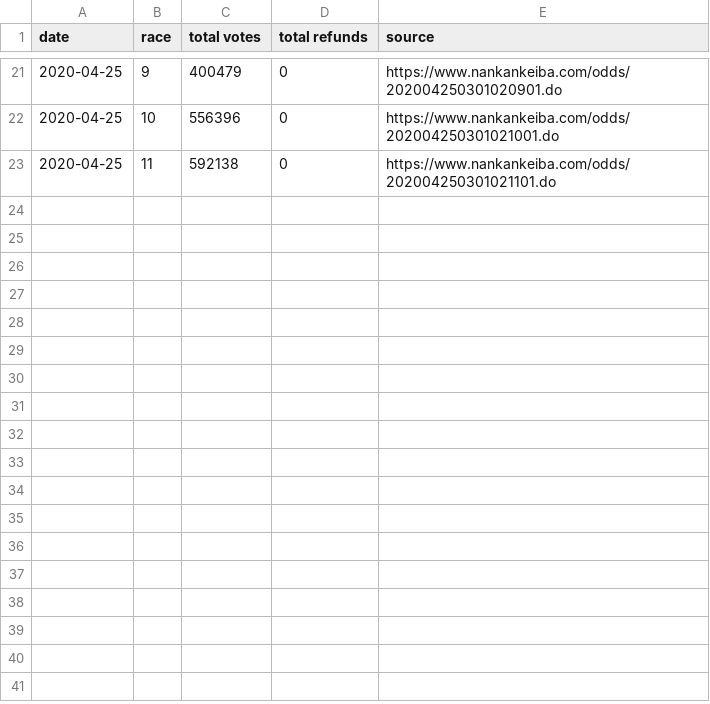
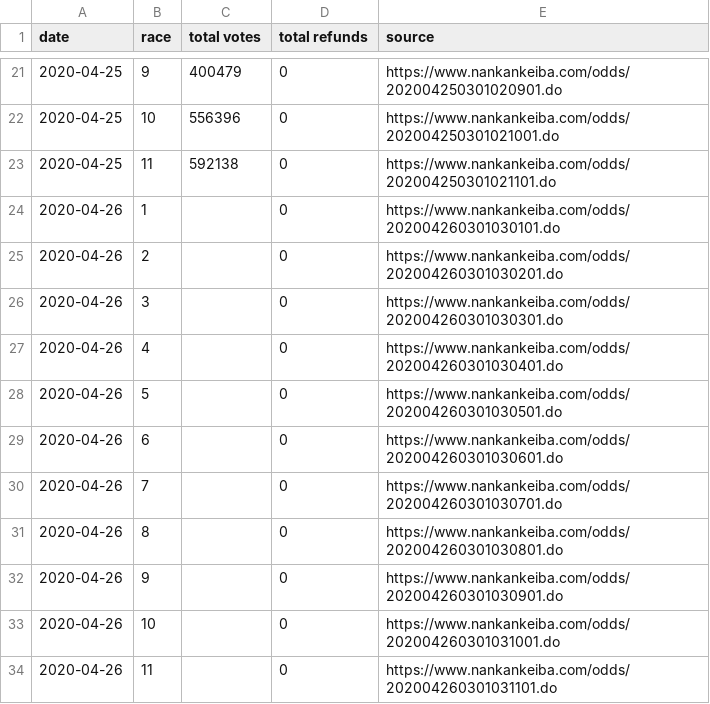
Before and after one commit to yuw/banei-votes, a CSV file: banei-votes-2020.csv, drawn as a sheet; only a part is shown, gaps mark what is left out; the diff names each change by its address in the sheet, - before the commit and + after, or states it on an @@ line.

Commit message:
edit

```diff
--- a/banei-votes-2020.csv
+++ b/banei-votes-2020.csv
+row 24: 2020-04-26 | 1 |  | 0 | https://www.nankankeiba.com/odds/202004260301030101.do
+row 25: 2020-04-26 | 2 |  | 0 | https://www.nankankeiba.com/odds/202004260301030201.do
+row 26: 2020-04-26 | 3 |  | 0 | https://www.nankankeiba.com/odds/202004260301030301.do
+row 27: 2020-04-26 | 4 |  | 0 | https://www.nankankeiba.com/odds/202004260301030401.do
+row 28: 2020-04-26 | 5 |  | 0 | https://www.nankankeiba.com/odds/202004260301030501.do
+row 29: 2020-04-26 | 6 |  | 0 | https://www.nankankeiba.com/odds/202004260301030601.do
+row 30: 2020-04-26 | 7 |  | 0 | https://www.nankankeiba.com/odds/202004260301030701.do
+row 31: 2020-04-26 | 8 |  | 0 | https://www.nankankeiba.com/odds/202004260301030801.do
+row 32: 2020-04-26 | 9 |  | 0 | https://www.nankankeiba.com/odds/202004260301030901.do
+row 33: 2020-04-26 | 10 |  | 0 | https://www.nankankeiba.com/odds/202004260301031001.do
+row 34: 2020-04-26 | 11 |  | 0 | https://www.nankankeiba.com/odds/202004260301031101.do
```
